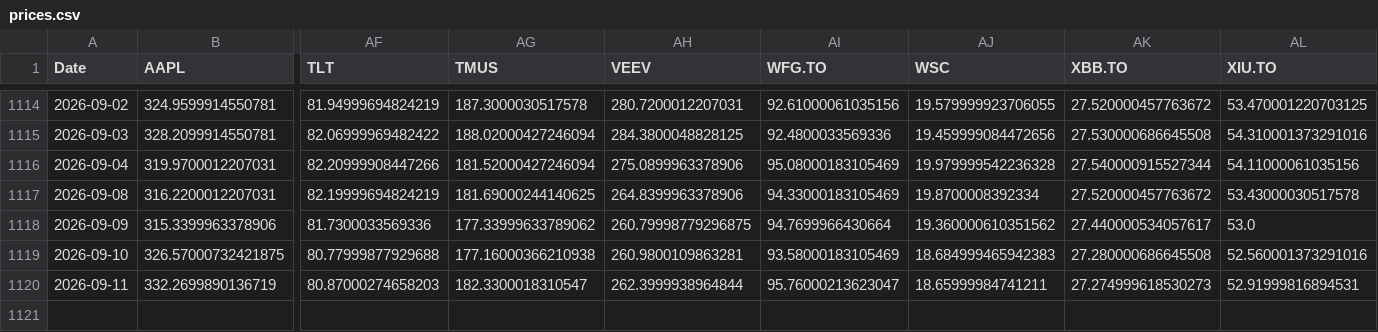
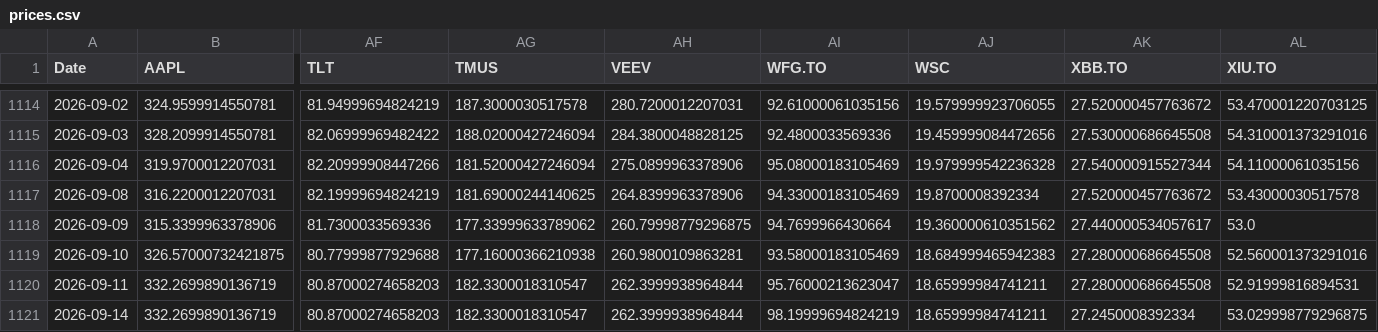
Before and after one commit to DFIC-Quant-Fund/Fund-Monitor, a CSV file: data/core/output/prices.csv, drawn as a sheet; only a part is shown, gaps mark what is left out; rows hold the shown columns only; the diff names each change by its address in the sheet, - before the commit and + after, or states it on an @@ line.

```diff
--- a/data/core/output/prices.csv
+++ b/data/core/output/prices.csv
-AK1120 (XBB.TO): 27.274999618530273
+AK1120 (XBB.TO): 27.280000686645508
+row 1121: 2026-09-14 | 332.2699890136719 | 80.87000274658203 | 182.3300018310547 | 262.3999938964844 | 98.19999694824219 | 18.65999984741211 | 27.2450008392334 | 53.029998779296875
```
Also changed, not shown: data/core/output/daily_holdings.csv, data/core/output/dividend_income.csv, 13 other files.
